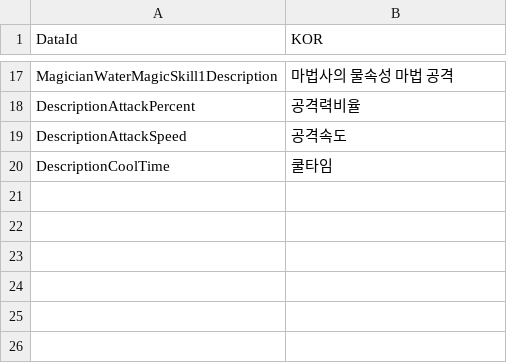
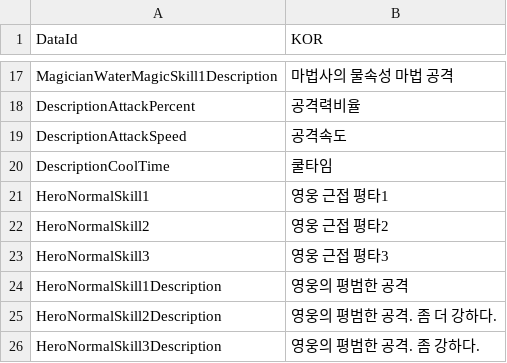
Before and after one commit to MajorGKing/SideBlockPushPushPush, a CSV file: Client/Assets/@Resources/Data/ExcelData/TextData.csv, drawn as a sheet; only a part is shown, gaps mark what is left out; the diff names each change by its address in the sheet, - before the commit and + after, or states it on an @@ line.

Commit message:
클라이언트 UI_HeroLevelUp 관련 구현 Hero레벨 업, Hero 스킬 업 관련 구현

```diff
--- a/Client/Assets/@Resources/Data/ExcelData/TextData.csv
+++ b/Client/Assets/@Resources/Data/ExcelData/TextData.csv
+row 21: HeroNormalSkill1 | 영웅 근접 평타1
+row 22: HeroNormalSkill2 | 영웅 근접 평타2
+row 23: HeroNormalSkill3 | 영웅 근접 평타3
+row 24: HeroNormalSkill1Description | 영웅의 평범한 공격
+row 25: HeroNormalSkill2Description | 영웅의 평범한 공격. 좀 더 강하다.
+row 26: HeroNormalSkill3Description | 영웅의 평범한 공격. 좀 강하다.
```
Also changed, not shown: Client/Assets/@Resources/Data/ExcelData/HeroData.csv, Client/Assets/@Resources/Data/ExcelData/HeroSkillData.csv, 15 other files.
